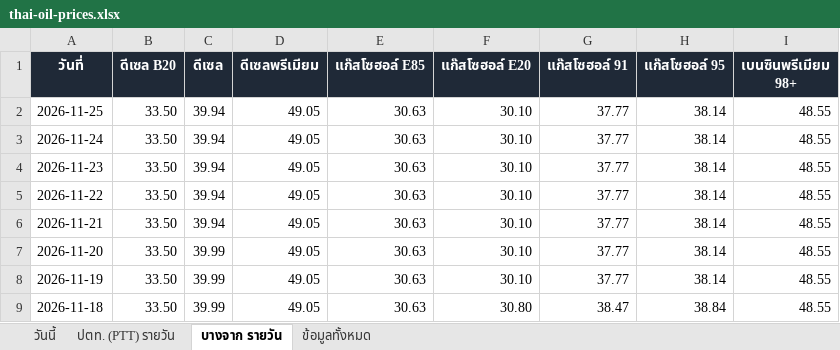
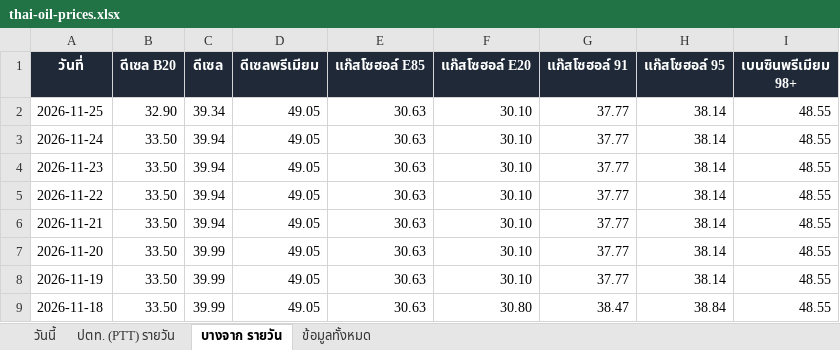
Before and after one commit to chasvitf/thai-oil-prices, an Excel workbook: data/thai-oil-prices.xlsx, sheet บางจาก รายวัน, drawn as a sheet; only a part is shown; values as stored, in another font and other column widths than the file's, no borders; the diff names each change by its address in the sheet, - before the commit and + after, or states it on an @@ line.

```diff
--- a/data/thai-oil-prices.xlsx (sheet บางจาก รายวัน)
+++ b/data/thai-oil-prices.xlsx (sheet บางจาก รายวัน)
-B2 (ดีเซล B20): 33.50
+B2 (ดีเซล B20): 32.90
-C2 (ดีเซล): 39.94
+C2 (ดีเซล): 39.34
```
Also changed, not shown: sheet วันนี้, sheet ข้อมูลทั้งหมด, 2 other files.
